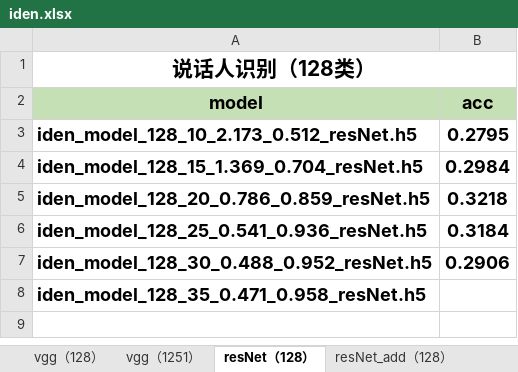
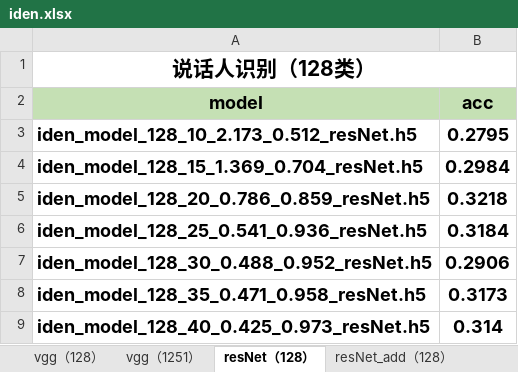
Before and after one commit to qiaoxiaobin2018/VoiceprintRecognition, an Excel workbook: res/iden.xlsx, sheet resNet（128）, drawn as a sheet; values as stored, in another font and other column widths than the file's, no borders; charts and pictures not drawn; the diff names each change by its address in the sheet, - before the commit and + after, or states it on an @@ line.

```diff
--- a/res/iden.xlsx (sheet resNet（128）)
+++ b/res/iden.xlsx (sheet resNet（128）)
-B8 (acc): (empty)
+B8 (acc): 0.3173
+row 9: iden_model_128_40_0.425_0.973_resNet.h5 | 0.314
```
Also changed, not shown: sheet resNet_add（128）, sheet vgg（1251）, charts or pictures, res/veri.xlsx, 3 other files.
